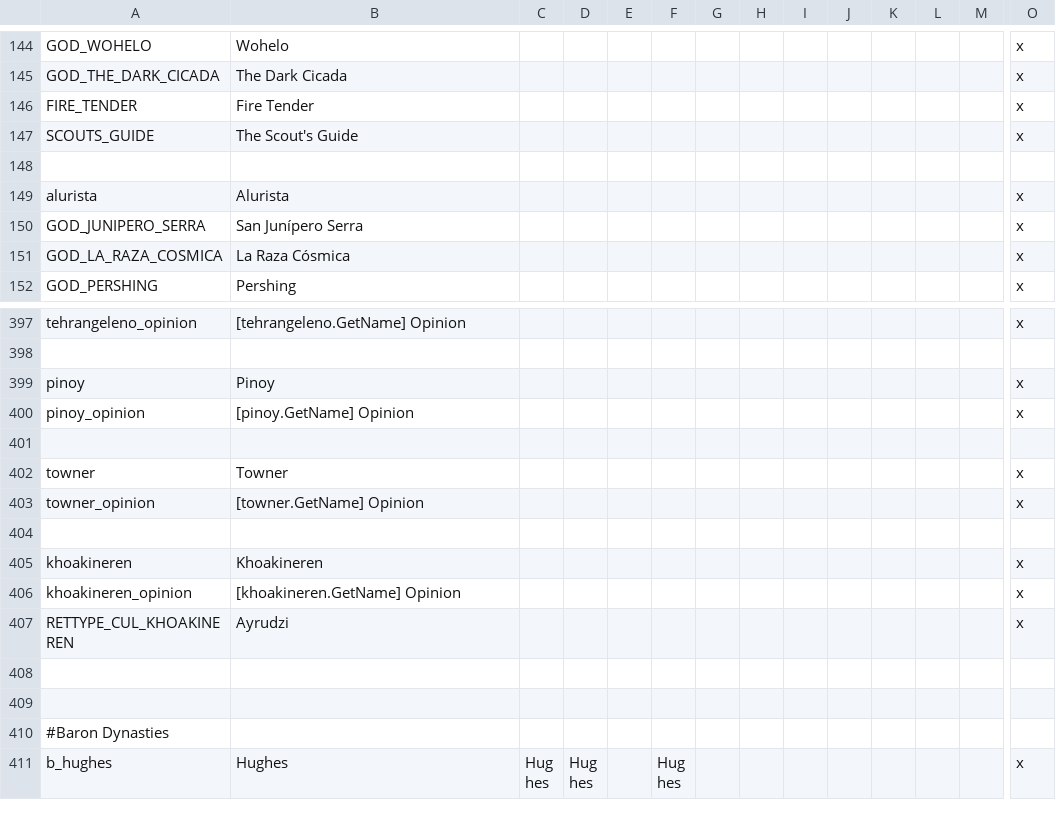
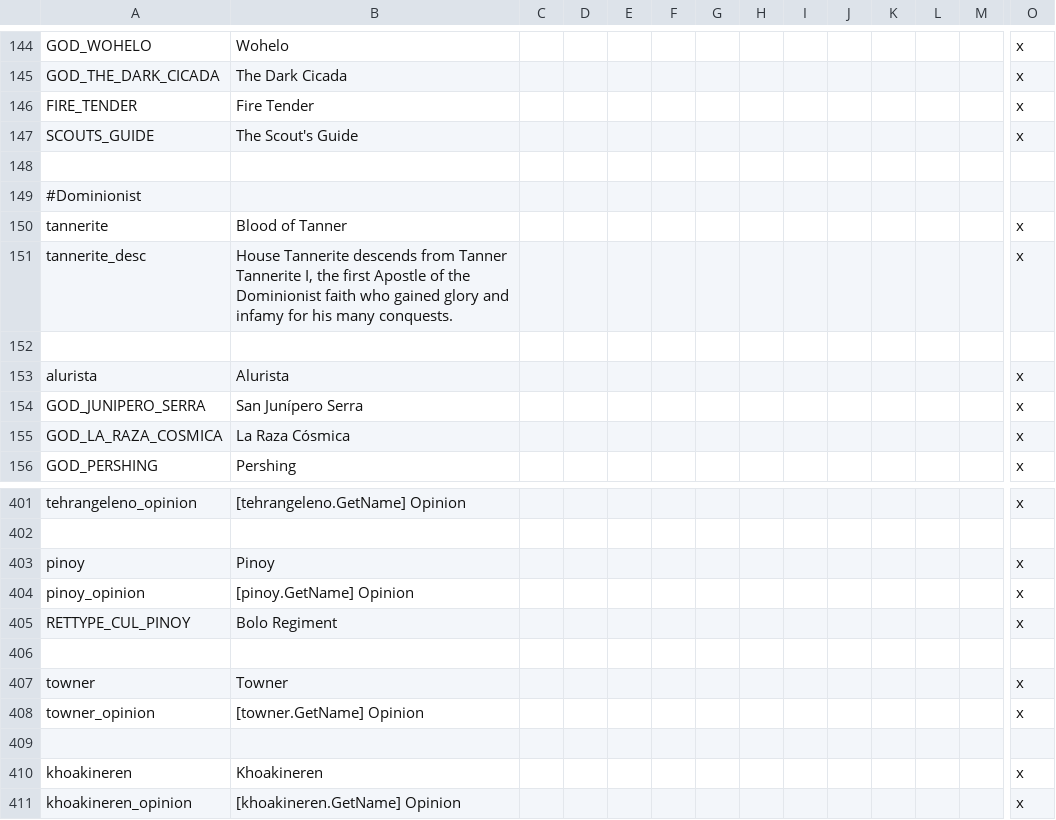
Before and after one commit to MrBadaniel/Aguila-o-Sol, a CSV file: localisation/AOS_Flavor.csv, drawn as a sheet; only a part is shown, gaps mark what is left out; the shorter side is filled out with more unchanged rows; rows hold the shown columns only; the diff names each change by its address in the sheet, - before the commit and + after, or states it on an @@ line.

Commit message:
Added Pinoy "Bolo Regiment" and Ayrudzi

```diff
--- a/localisation/AOS_Flavor.csv
+++ b/localisation/AOS_Flavor.csv
+row 149: #Dominionist
+row 150: tannerite | Blood of Tanner |  |  |  |  |  |  |  |  |  |  |  | x
+row 151: tannerite_desc | House Tannerite descends from Tanner Tannerite I, the first Apostle of the Dominionist faith who gained glory and infamy for his many conquests. |  |  |  |  |  |  |  |  |  |  |  | x
+row 152: (empty)
+row 405: RETTYPE_CUL_PINOY | Bolo Regiment |  |  |  |  |  |  |  |  |  |  |  | x
```
Also changed, not shown: 8 other files.
